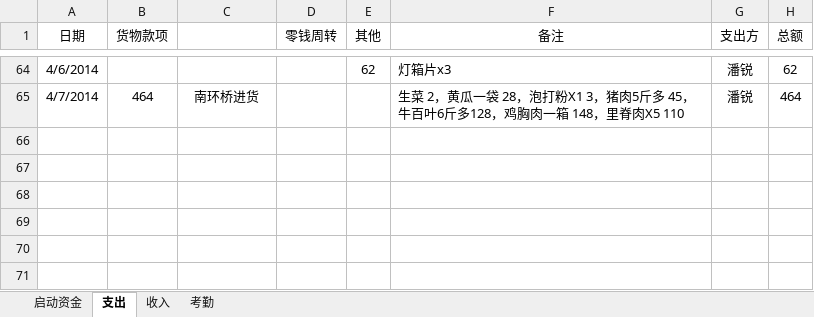
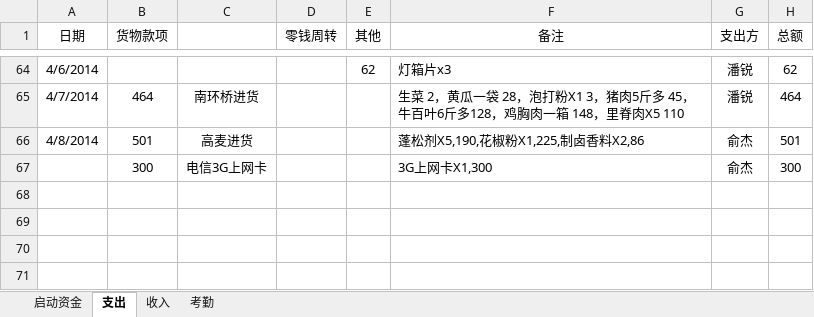
Before and after one commit to suda8/test, an Excel workbook: 食堂窗口收支明细表.xlsx, sheet 支出, drawn as a sheet; only a part is shown, gaps mark what is left out; values as stored, in another font and other column widths than the file's, no borders; the diff names each change by its address in the sheet, - before the commit and + after, or states it on an @@ line.

```diff
--- a/食堂窗口收支明细表.xlsx (sheet 支出)
+++ b/食堂窗口收支明细表.xlsx (sheet 支出)
-row 66: (empty)
+row 66: 4/8/2014 | 501 | 高麦进货 |  |  | 蓬松剂X5,190,花椒粉X1,225,制卤香料X2,86 | 俞杰 | 501
-row 67: (empty)
+row 67:  | 300 | 电信3G上网卡 |  |  | 3G上网卡X1,300 | 俞杰 | 300
```
Also changed, not shown: sheet 收入, sheet 考勤.
